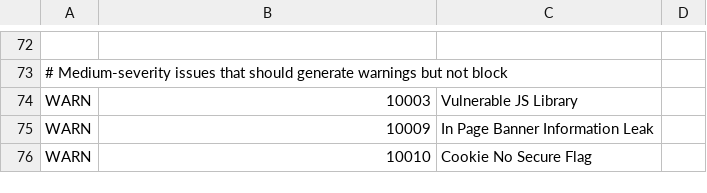
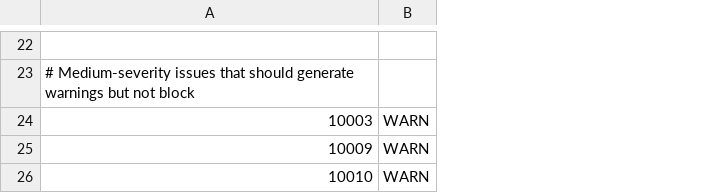
Before and after one commit to Ikey168/Modulo, a TSV file: .github/zap/zap-baseline-rules.tsv, drawn as a sheet; only a part is shown, gaps mark what is left out; removed rows and columns are numbered as before the commit, all else as after; the diff covers the shown part only; the diff names each change by its address in the sheet, - before the commit and + after, or states it on an @@ line.

```diff
--- a/.github/zap/zap-baseline-rules.tsv
+++ b/.github/zap/zap-baseline-rules.tsv
-column A, rows 73-76: # Medium-severity issues that should generate warnings but not block | WARN | WARN | WARN
-column C, rows 74-76: Vulnerable JS Library | In Page Banner Information Leak | Cookie No Secure Flag
-column D, empty
+column B, rows 24-26: all WARN
-A23: (empty)
+A23: # Medium-severity issues that should generate warnings but not block
```
Also changed, not shown: 3 added rows, 59 removed rows and 5 edited cells elsewhere in this file, .github/zap/zap-active-rules.tsv.
